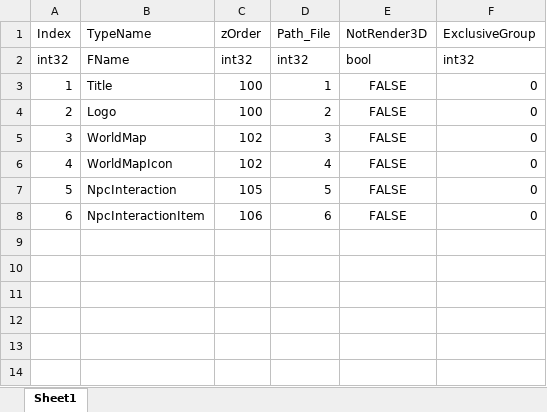
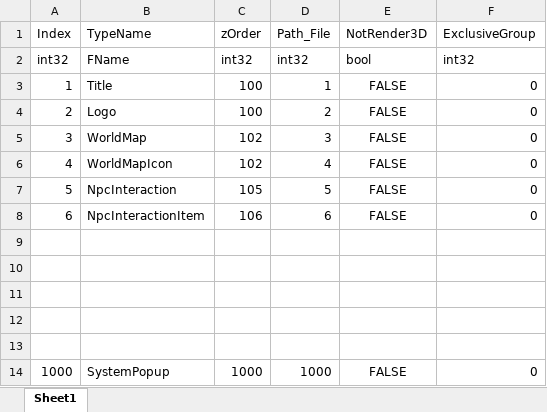
Before and after one commit to YONG-seob-lee/ProjectCY, an Excel workbook: Content/TableData/Resource_Widget.xlsx, sheet Sheet1, drawn as a sheet; values as stored, in another font and other column widths than the file's, no borders; the diff names each change by its address in the sheet, - before the commit and + after, or states it on an @@ line.

```diff
--- a/Content/TableData/Resource_Widget.xlsx (sheet Sheet1)
+++ b/Content/TableData/Resource_Widget.xlsx (sheet Sheet1)
+row 9: (empty)
+row 10: (empty)
+row 11: (empty)
+row 12: (empty)
+row 13: (empty)
+row 14: 1000 | SystemPopup | 1000 | 1000 | FALSE | 0
```
Also changed, not shown: Content/TableData/BasePath_Directory.xlsx, 42 other files.
